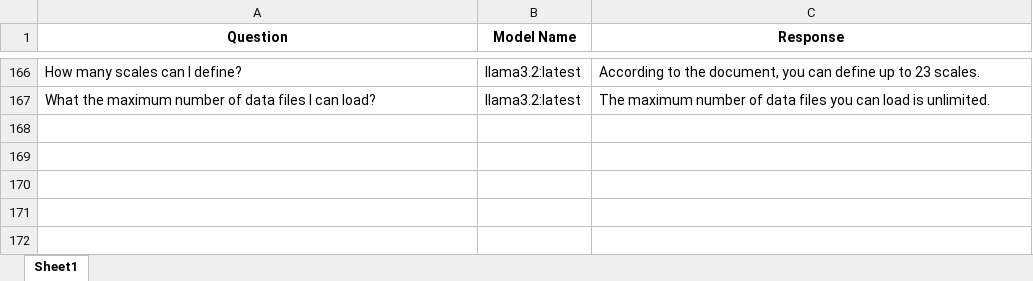
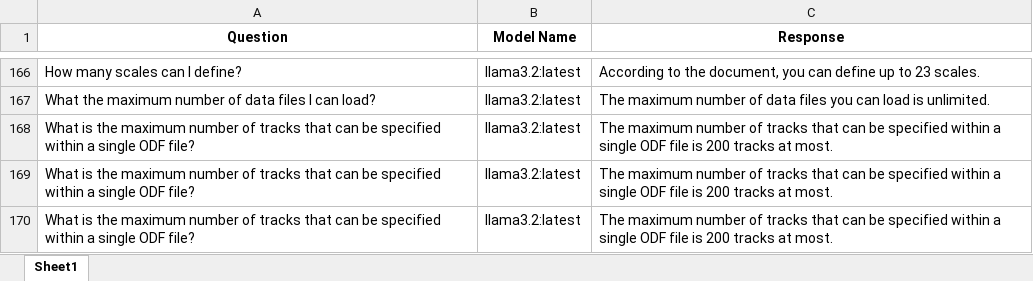
Before and after one commit to hlin-0420/GEO-bot-prototype, an Excel workbook: Data/query_responses.xlsx, sheet Sheet1, drawn as a sheet; only a part is shown, gaps mark what is left out; values as stored, in another font and other column widths than the file's, no borders; the diff names each change by its address in the sheet, - before the commit and + after, or states it on an @@ line.

Commit message:
Code Refactor Optimize -1 07 03 25
I optimized model runtime with several refactoring done in the query, save_chat_session, and process_question functions.

```diff
--- a/Data/query_responses.xlsx (sheet Sheet1)
+++ b/Data/query_responses.xlsx (sheet Sheet1)
+row 168: What is the maximum number of tracks that can be specified within a single ODF file? | llama3.2:latest | The maximum number of tracks that can be specified within a single ODF file is 200 tracks at most.
+row 169: What is the maximum number of tracks that can be specified within a single ODF file? | llama3.2:latest | The maximum number of tracks that can be specified within a single ODF file is 200 tracks at most.
+row 170: What is the maximum number of tracks that can be specified within a single ODF file? | llama3.2:latest | The maximum number of tracks that can be specified within a single ODF file is 200 tracks at most.
```
Also changed, not shown: 2 other files.
